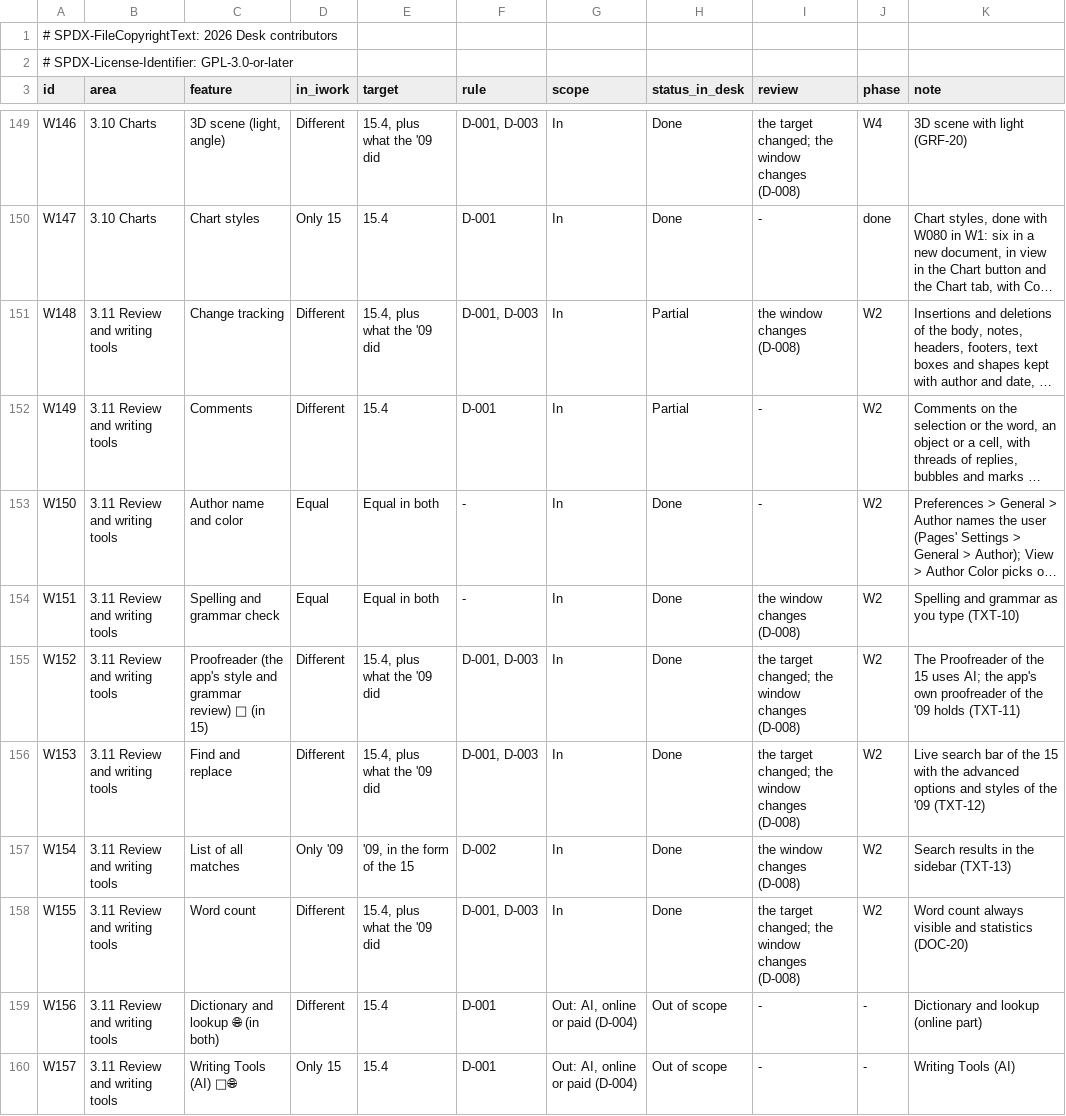
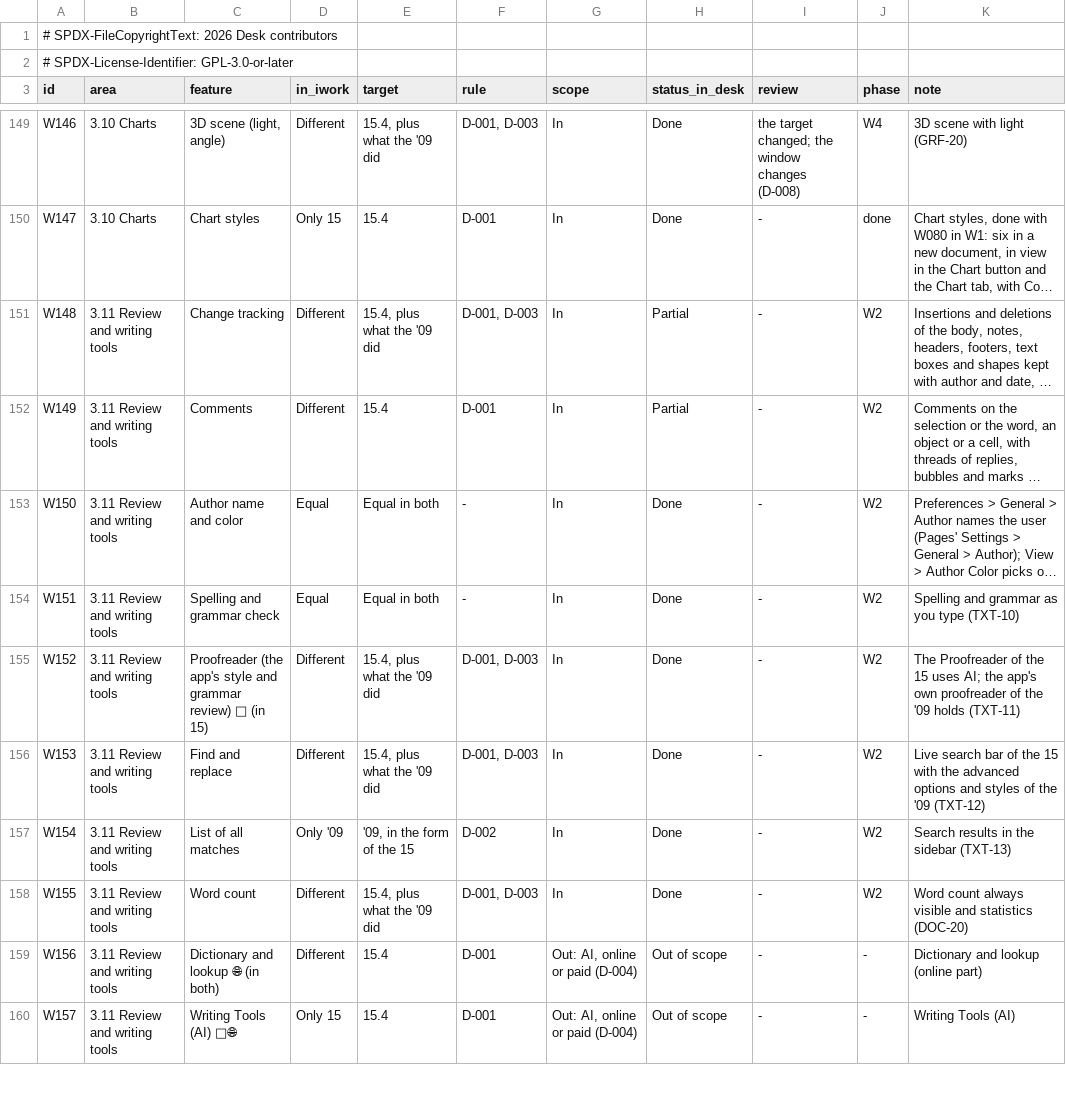
Before and after one commit to brahm/desk, a TSV file: corpus/inventory/writer.tsv, drawn as a sheet; only a part is shown, gaps mark what is left out; long unchanged cells end in …; the diff names each change by its address in the sheet, - before the commit and + after, or states it on an @@ line.

```diff
--- a/corpus/inventory/writer.tsv
+++ b/corpus/inventory/writer.tsv
-I151 (review): the window changes (D-008)
+I151 (review): -
-I154 (review): the window changes (D-008)
+I154 (review): -
-I155:I156 (review): the target changed; the window changes (D-008)
+I155:I156 (review): -
-I157 (review): the window changes (D-008)
+I157 (review): -
-I158 (review): the target changed; the window changes (D-008)
+I158 (review): -
```
Also changed, not shown: docs/dashboard/changes.tsv, docs/dashboard/history.tsv, 3 other files.
